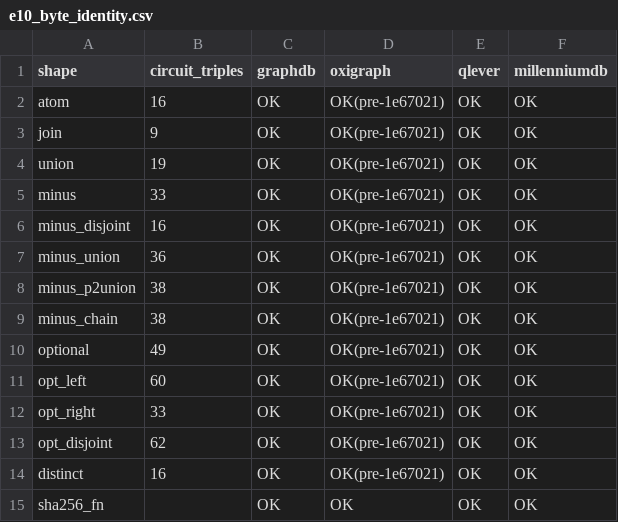
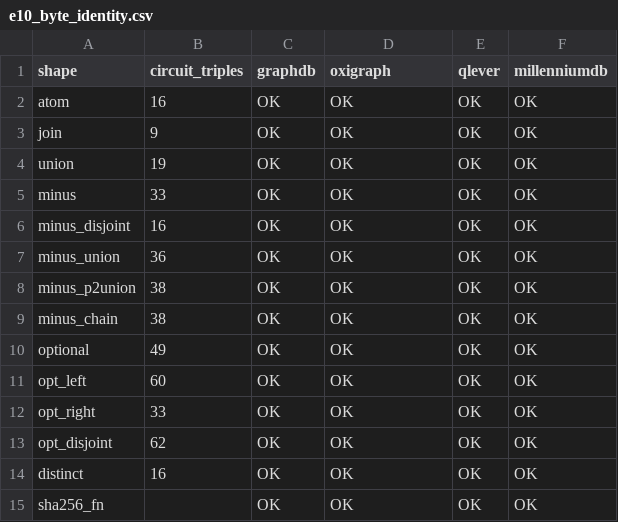
Before and after one commit to 0sidewalkenforcer0/SPARQLcirc, a CSV file: reference/engines/e10_byte_identity.csv, drawn as a sheet.

Commit message:
R8.4: re-verify Oxigraph 13 shapes on post-fix jar (4-engine claim now literally true)
Oxigraph 0.5.9 re-run via in-process verify_oxigraph.py on the post-1e67021 jar:
13/13 byte-identical with the same counts as GraphDB/QLever/MillenniumDB. Removed
the pre-fix carry-over footnote; e10_byte_identity.csv oxigraph column now OK
(not OK(pre-1e67021)). All 4 engines genuinely post-fix.

```diff
--- a/reference/engines/e10_byte_identity.csv
+++ b/reference/engines/e10_byte_identity.csv
@@ -1,15 +1,15 @@
 shape,circuit_triples,graphdb,oxigraph,qlever,millenniumdb
-atom,16,OK,OK(pre-1e67021),OK,OK
-join,9,OK,OK(pre-1e67021),OK,OK
-union,19,OK,OK(pre-1e67021),OK,OK
-minus,33,OK,OK(pre-1e67021),OK,OK
-minus_disjoint,16,OK,OK(pre-1e67021),OK,OK
-minus_union,36,OK,OK(pre-1e67021),OK,OK
-minus_p2union,38,OK,OK(pre-1e67021),OK,OK
-minus_chain,38,OK,OK(pre-1e67021),OK,OK
-optional,49,OK,OK(pre-1e67021),OK,OK
-opt_left,60,OK,OK(pre-1e67021),OK,OK
-opt_right,33,OK,OK(pre-1e67021),OK,OK
-opt_disjoint,62,OK,OK(pre-1e67021),OK,OK
-distinct,16,OK,OK(pre-1e67021),OK,OK
+atom,16,OK,OK,OK,OK
+join,9,OK,OK,OK,OK
+union,19,OK,OK,OK,OK
+minus,33,OK,OK,OK,OK
+minus_disjoint,16,OK,OK,OK,OK
+minus_union,36,OK,OK,OK,OK
+minus_p2union,38,OK,OK,OK,OK
+minus_chain,38,OK,OK,OK,OK
+optional,49,OK,OK,OK,OK
+opt_left,60,OK,OK,OK,OK
+opt_right,33,OK,OK,OK,OK
+opt_disjoint,62,OK,OK,OK,OK
+distinct,16,OK,OK,OK,OK
 sha256_fn,,OK,OK,OK,OK
```
Also changed, not shown: 1 other file.
